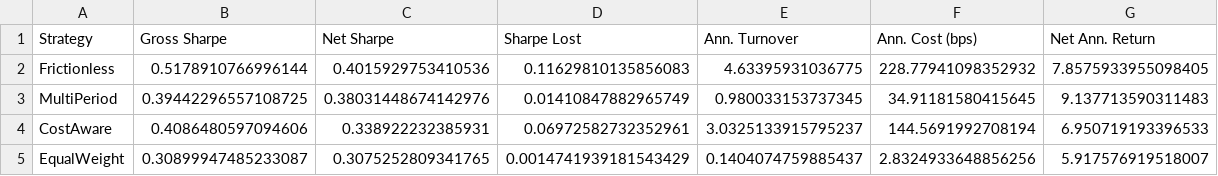
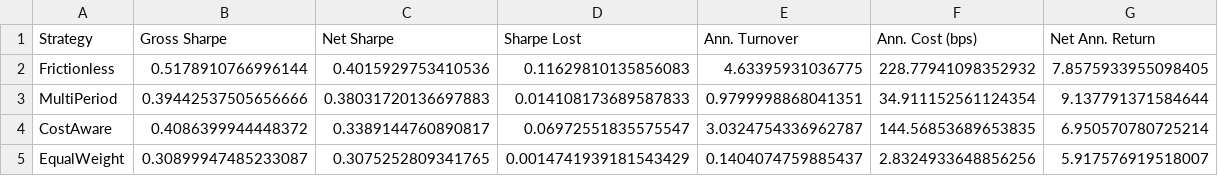
Before and after one commit to 6ixE11even/macro-regime-allocation, a CSV file: results/emerging/cost_aware_long_only.csv, drawn as a sheet.

Commit message:
Regenerate results on MOSEK; add solver-independence test
An academic MOSEK licence is now in place, so the analysis was re-run on the
preferred solver rather than the open-source fallback: MOSEK 11.2.2, 496 solves
per cost level per universe, zero fallbacks, power-cone model included.

Every published figure is unchanged to three decimal places. That is the expected
result for a convex program — the optimum belongs to the problem, not the code
path — and it is now enforced rather than asserted: test_mosek_and_clarabel_agree
is parametrised over the QP (p=2) and the power cone (p=1.5) and pins the two
solvers to atol=1e-3 on weights, rtol=1e-6 on the objective. It skips itself when
MOSEK isn't licensed, so CI stays green either way. Measured agreement on the
reference problem is 1.3e-4 (QP) and 5.6e-6 (power cone). The frictionless arm is
bit-identical across solvers because it never touches the conic path — still SLSQP.

The README's reproducibility note previously attributed the numbers to CLARABEL
and said no licence was present. Both statements are now false, so the note is
replaced with the MOSEK provenance plus the solver-independence evidence.

```diff
--- a/results/emerging/cost_aware_long_only.csv
+++ b/results/emerging/cost_aware_long_only.csv
@@ -2,4 +2,4 @@ Strategy,Gross Sharpe,Net Sharpe,Sharpe Lost,Ann. Turnover,Ann. Cost (bps),Net A
 Frictionless,0.5178910766996144,0.4015929753410536,0.11629810135856083,4.63395931036775,228.77941098352932,7.8575933955098405
-MultiPeriod,0.39442296557108725,0.38031448674142976,0.01410847882965749,0.980033153737345,34.91181580415645,9.137713590311483
-CostAware,0.4086480597094606,0.338922232385931,0.06972582732352961,3.0325133915795237,144.5691992708194,6.950719193396533
+MultiPeriod,0.39442537505656666,0.38031720136697883,0.014108173689587833,0.9799998868041351,34.911152561124354,9.137791371584644
+CostAware,0.4086399944448372,0.3389144760890817,0.06972551835575547,3.0324754336962787,144.56853689653835,6.950570780725214
 EqualWeight,0.30899947485233087,0.3075252809341765,0.0014741939181543429,0.1404074759885437,2.8324933648856256,5.917576919518007
```
Also changed, not shown: results/developed/cost_aware_long_only.csv, results/developed/cost_sensitivity_long_only.csv, 5 other files.
